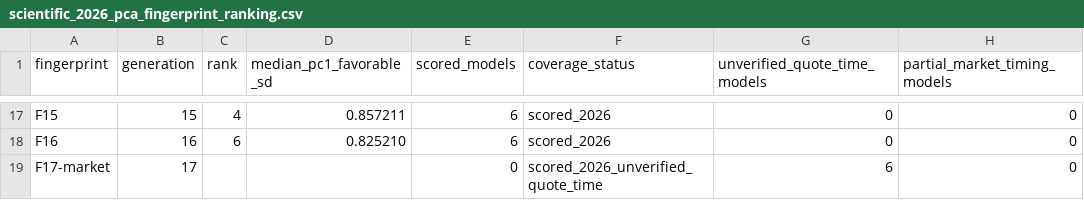
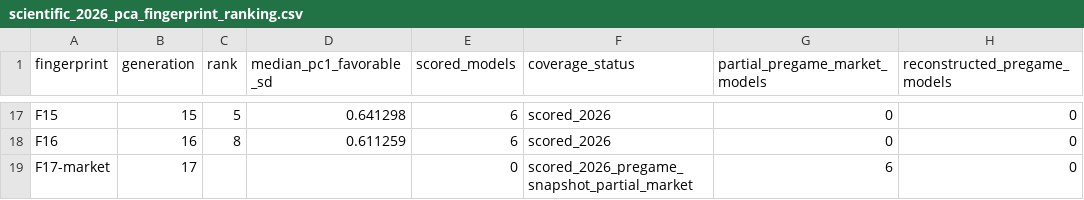
Before and after one commit to T-Burton-ND/TDNet, a CSV file: publication/2026/week_05/post_game/scientific/current_season_f0_f17_market/figures/scientific_2026_pca_fingerprint_ranking.csv, drawn as a sheet; only a part is shown, gaps mark what is left out; the diff covers the shown part only; the diff names each change by its address in the sheet, - before the commit and + after, or states it on an @@ line.

```diff
--- a/publication/2026/week_05/post_game/scientific/current_season_f0_f17_market/figures/scientific_2026_pca_fingerprint_ranking.csv
+++ b/publication/2026/week_05/post_game/scientific/current_season_f0_f17_market/figures/scientific_2026_pca_fingerprint_ranking.csv
-G1: unverified_quote_time_models
+G1: partial_pregame_market_models
-H1: partial_market_timing_models
+H1: reconstructed_pregame_models
-C17 (rank): 4
+C17 (rank): 5
-D17 (median_pc1_favorable_sd): 0.857211
+D17 (median_pc1_favorable_sd): 0.641298
-C18 (rank): 6
+C18 (rank): 8
-D18 (median_pc1_favorable_sd): 0.825210
+D18 (median_pc1_favorable_sd): 0.611259
-F19 (coverage_status): scored_2026_unverified_quote_time
+F19 (coverage_status): scored_2026_pregame_snapshot_partial_market
```
Also changed, not shown: 34 edited cells elsewhere in this file, publication/2026/week_05/post_game/scientific/current_season_f0_f17_market/figures/scientific_2026_pca_model_ranking.csv, publication/2026/week_05/post_game/scientific/current_season_f0_f17_market/figures/scientific_2026_pca_pair_ranking.csv, 42 other files.
